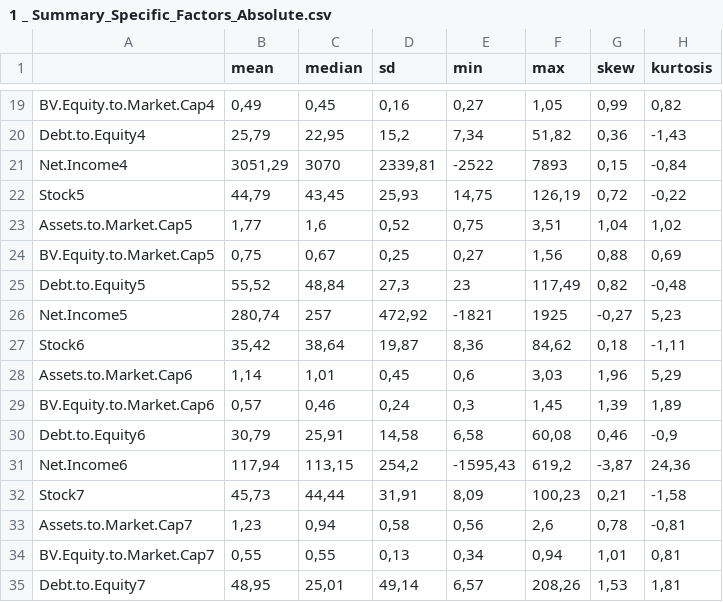
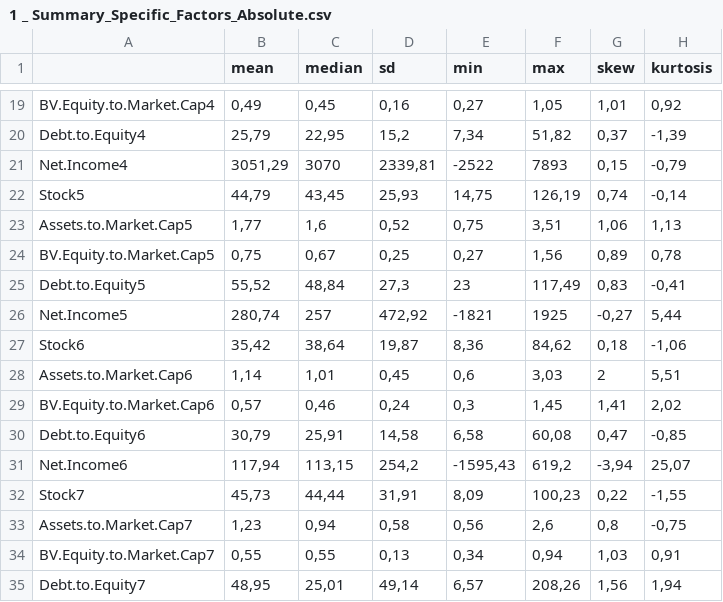
Before and after one commit to Fabian-HC/SPL-OilUS, a CSV file: Summary-Statistics/1 _ Summary_Specific_Factors_Absolute.csv, drawn as a sheet; only a part is shown, gaps mark what is left out; the diff covers the shown part only.

```diff
--- a/Summary-Statistics/1 _ Summary_Specific_Factors_Absolute.csv
+++ b/Summary-Statistics/1 _ Summary_Specific_Factors_Absolute.csv
@@ -19,17 +19,17 @@
-"BV.Equity.to.Market.Cap4";0,49;0,45;0,16;0,27;1,05;0,99;0,82
-"Debt.to.Equity4";25,79;22,95;15,2;7,34;51,82;0,36;-1,43
-"Net.Income4";3051,29;3070;2339,81;-2522;7893;0,15;-0,84
-"Stock5";44,79;43,45;25,93;14,75;126,19;0,72;-0,22
-"Assets.to.Market.Cap5";1,77;1,6;0,52;0,75;3,51;1,04;1,02
-"BV.Equity.to.Market.Cap5";0,75;0,67;0,25;0,27;1,56;0,88;0,69
-"Debt.to.Equity5";55,52;48,84;27,3;23;117,49;0,82;-0,48
-"Net.Income5";280,74;257;472,92;-1821;1925;-0,27;5,23
-"Stock6";35,42;38,64;19,87;8,36;84,62;0,18;-1,11
-"Assets.to.Market.Cap6";1,14;1,01;0,45;0,6;3,03;1,96;5,29
-"BV.Equity.to.Market.Cap6";0,57;0,46;0,24;0,3;1,45;1,39;1,89
-"Debt.to.Equity6";30,79;25,91;14,58;6,58;60,08;0,46;-0,9
-"Net.Income6";117,94;113,15;254,2;-1595,43;619,2;-3,87;24,36
-"Stock7";45,73;44,44;31,91;8,09;100,23;0,21;-1,58
-"Assets.to.Market.Cap7";1,23;0,94;0,58;0,56;2,6;0,78;-0,81
-"BV.Equity.to.Market.Cap7";0,55;0,55;0,13;0,34;0,94;1,01;0,81
-"Debt.to.Equity7";48,95;25,01;49,14;6,57;208,26;1,53;1,81
+"BV.Equity.to.Market.Cap4";0,49;0,45;0,16;0,27;1,05;1,01;0,92
+"Debt.to.Equity4";25,79;22,95;15,2;7,34;51,82;0,37;-1,39
+"Net.Income4";3051,29;3070;2339,81;-2522;7893;0,15;-0,79
+"Stock5";44,79;43,45;25,93;14,75;126,19;0,74;-0,14
+"Assets.to.Market.Cap5";1,77;1,6;0,52;0,75;3,51;1,06;1,13
+"BV.Equity.to.Market.Cap5";0,75;0,67;0,25;0,27;1,56;0,89;0,78
+"Debt.to.Equity5";55,52;48,84;27,3;23;117,49;0,83;-0,41
+"Net.Income5";280,74;257;472,92;-1821;1925;-0,27;5,44
+"Stock6";35,42;38,64;19,87;8,36;84,62;0,18;-1,06
+"Assets.to.Market.Cap6";1,14;1,01;0,45;0,6;3,03;2;5,51
+"BV.Equity.to.Market.Cap6";0,57;0,46;0,24;0,3;1,45;1,41;2,02
+"Debt.to.Equity6";30,79;25,91;14,58;6,58;60,08;0,47;-0,85
+"Net.Income6";117,94;113,15;254,2;-1595,43;619,2;-3,94;25,07
+"Stock7";45,73;44,44;31,91;8,09;100,23;0,22;-1,55
+"Assets.to.Market.Cap7";1,23;0,94;0,58;0,56;2,6;0,8;-0,75
+"BV.Equity.to.Market.Cap7";0,55;0,55;0,13;0,34;0,94;1,03;0,91
+"Debt.to.Equity7";48,95;25,01;49,14;6,57;208,26;1,56;1,94
```
Also changed, not shown: 53 edited cells elsewhere in this file, Summary-Statistics/1 _ Summary_Common_Factors_Absolute.csv, Summary-Statistics/1 _ Summary_Common_Factors_returns.csv, 7 other files.
